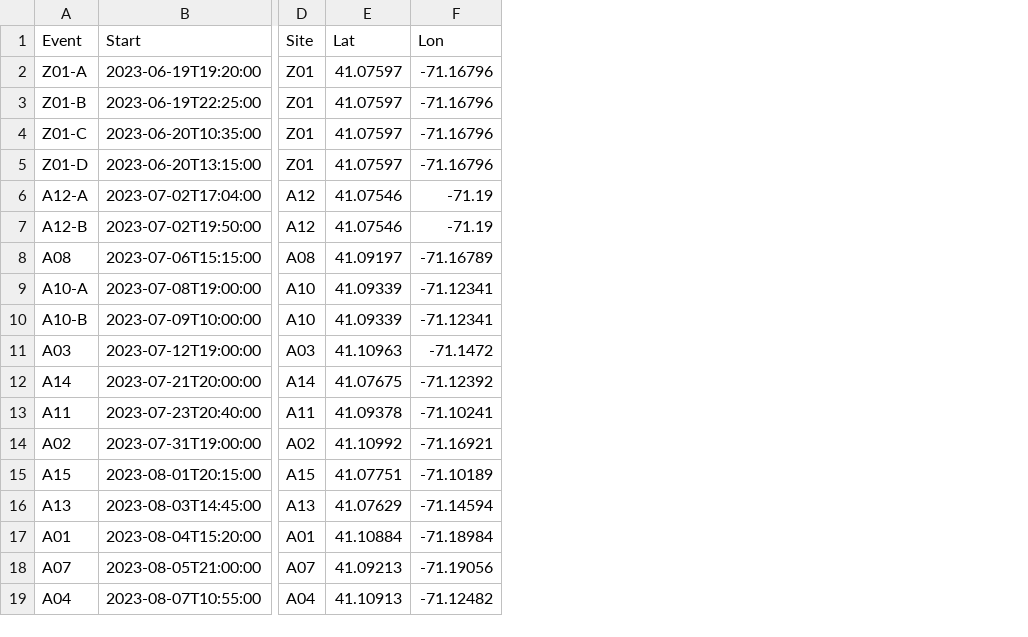
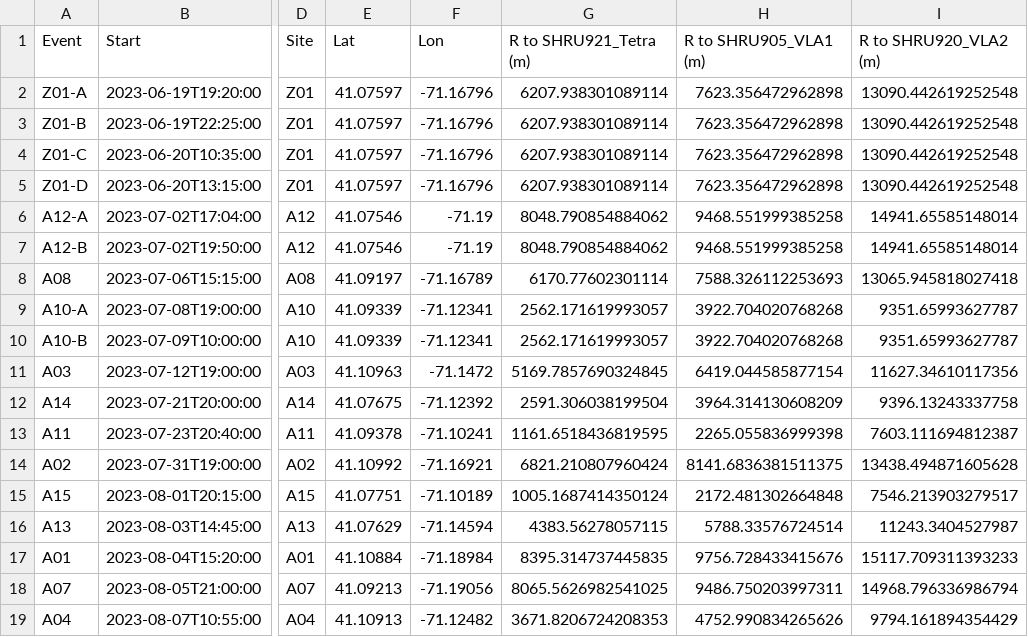
Before and after one commit to NeptuneProjects/RODEO-II_Construction-Soundscape, a CSV file: config/events/events.csv, drawn as a sheet; only a part is shown, gaps mark what is left out; the diff names each change by its address in the sheet, - before the commit and + after, or states it on an @@ line.

Commit message:
Add range columns.

```diff
--- a/config/events/events.csv
+++ b/config/events/events.csv
+column G (R to SHRU921_Tetra (m)), rows 2-19: 6207.938301089114 | 6207.938301089114 | 6207.938301089114 | 6207.938301089114 | 8048.790854884062 | 8048.790854884062 | 6170.77602301114 | 2562.171619993057 | 2562.171619993057 | 5169.7857690324845 | 2591.306038199504 | 1161.6518436819595 | 6821.210807960424 | 1005.1687414350124 | 4383.56278057115 | 8395.314737445835 | 8065.5626982541025 | 3671.8206724208353
+column H (R to SHRU905_VLA1 (m)), rows 2-19: 7623.356472962898 | 7623.356472962898 | 7623.356472962898 | 7623.356472962898 | 9468.551999385258 | 9468.551999385258 | 7588.326112253693 | 3922.704020768268 | 3922.704020768268 | 6419.044585877154 | 3964.314130608209 | 2265.055836999398 | 8141.6836381511375 | 2172.481302664848 | 5788.33576724514 | 9756.728433415676 | 9486.750203997311 | 4752.990834265626
+column I (R to SHRU920_VLA2 (m)), rows 2-19: 13090.442619252548 | 13090.442619252548 | 13090.442619252548 | 13090.442619252548 | 14941.65585148014 | 14941.65585148014 | 13065.945818027418 | 9351.65993627787 | 9351.65993627787 | 11627.34610117356 | 9396.13243337758 | 7603.111694812387 | 13438.494871605628 | 7546.213903279517 | 11243.3404527987 | 15117.709311393233 | 14968.796336986794 | 9794.161894354429
```
